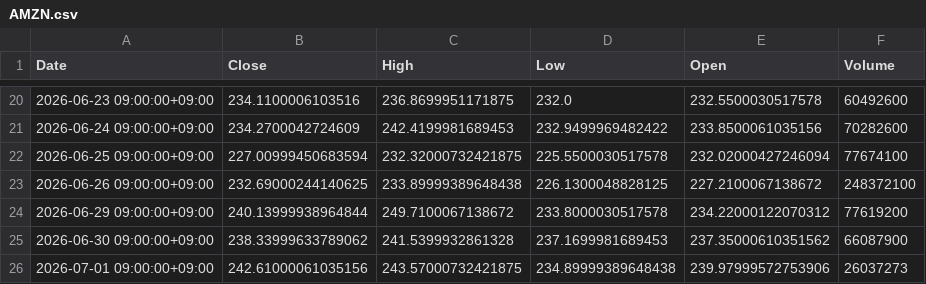
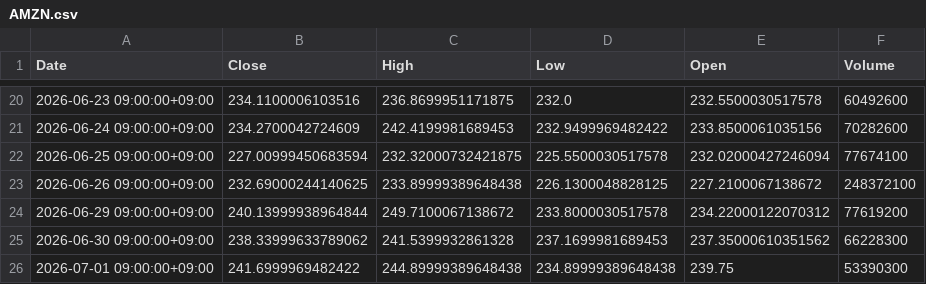
Before and after one commit to libelolen57-dotcom/j-titan, a CSV file: data/us/AMZN.csv, drawn as a sheet; only a part is shown, gaps mark what is left out.

```diff
--- a/data/us/AMZN.csv
+++ b/data/us/AMZN.csv
@@ -24,3 +24,3 @@ Date,Close,High,Low,Open,Volume
 2026-06-29 09:00:00+09:00,240.13999938964844,249.7100067138672,233.8000030517578,234.22000122070312,77619200
-2026-06-30 09:00:00+09:00,238.33999633789062,241.5399932861328,237.1699981689453,237.35000610351562,66087900
-2026-07-01 09:00:00+09:00,242.61000061035156,243.57000732421875,234.89999389648438,239.97999572753906,26037273
+2026-06-30 09:00:00+09:00,238.33999633789062,241.5399932861328,237.1699981689453,237.35000610351562,66228300
+2026-07-01 09:00:00+09:00,241.6999969482422,244.89999389648438,234.89999389648438,239.75,53390300
```
Also changed, not shown: data/us/GS.csv, data/us/LMT.csv, 38 other files.
